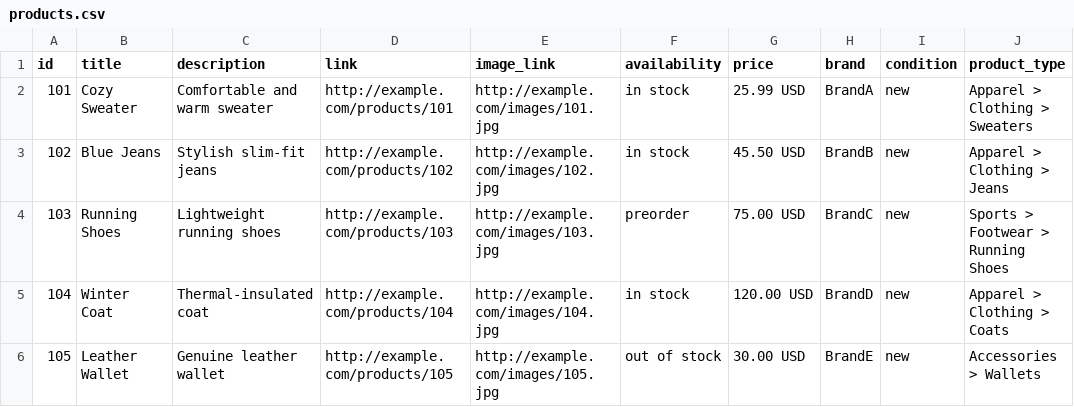
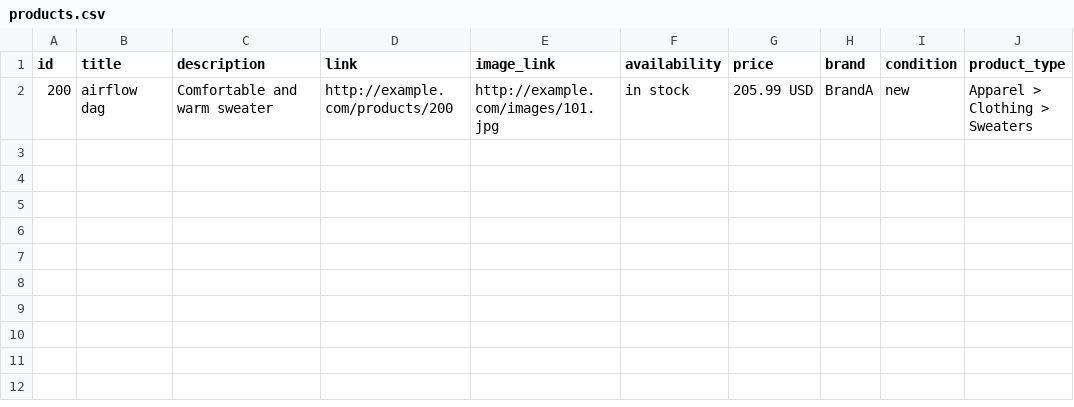
Before and after one commit to hameedalnaser/data, a CSV file: products.csv, drawn as a sheet.

Commit message:
Update products.csv

```diff
--- a/products.csv
+++ b/products.csv
@@ -1,6 +1,2 @@
 id,title,description,link,image_link,availability,price,brand,condition,product_type
-101,Cozy Sweater,Comfortable and warm sweater,http://example.com/products/101,http://example.com/images/101.jpg,in stock,25.99 USD,BrandA,new,Apparel > Clothing > Sweaters
-102,Blue Jeans,Stylish slim-fit jeans,http://example.com/products/102,http://example.com/images/102.jpg,in stock,45.50 USD,BrandB,new,Apparel > Clothing > Jeans
-103,Running Shoes,Lightweight running shoes,http://example.com/products/103,http://example.com/images/103.jpg,preorder,75.00 USD,BrandC,new,Sports > Footwear > Running Shoes
-104,Winter Coat,Thermal-insulated coat,http://example.com/products/104,http://example.com/images/104.jpg,in stock,120.00 USD,BrandD,new,Apparel > Clothing > Coats
-105,Leather Wallet,Genuine leather wallet,http://example.com/products/105,http://example.com/images/105.jpg,out of stock,30.00 USD,BrandE,new,Accessories > Wallets
+200,airflow dag,Comfortable and warm sweater,http://example.com/products/200,http://example.com/images/101.jpg,in stock,205.99 USD,BrandA,new,Apparel > Clothing > Sweaters
```
